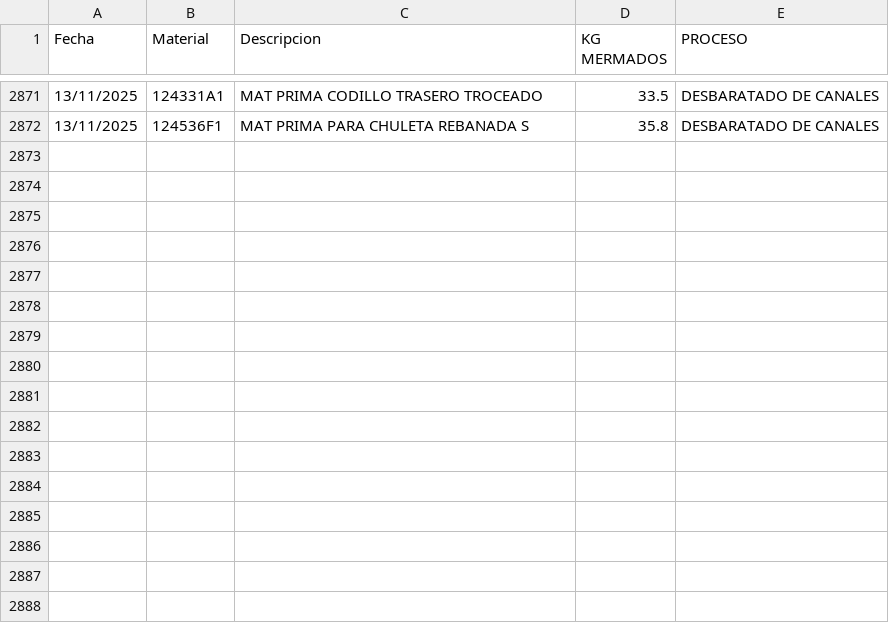
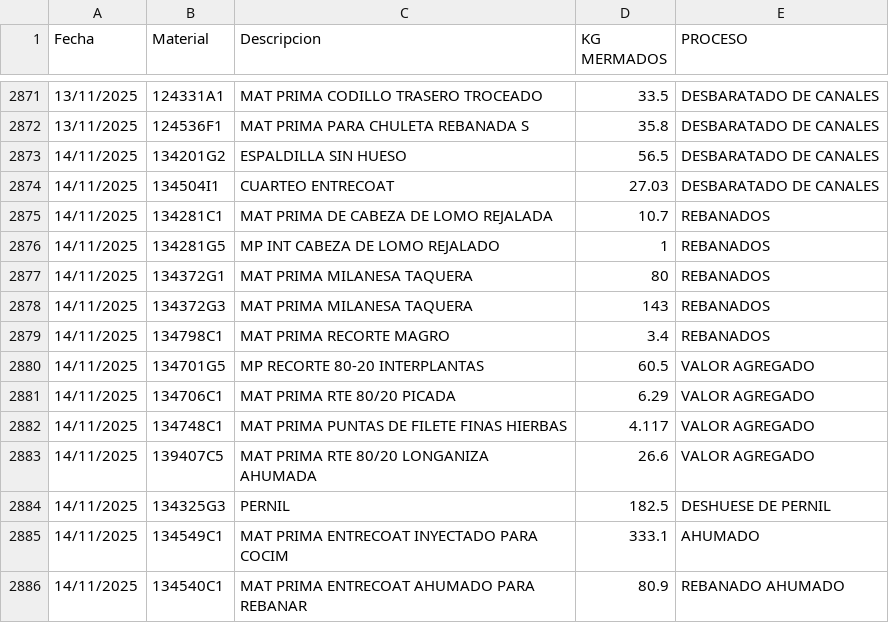
Before and after one commit to rosaliolh/basedatos, a CSV file: registrodemermaprocesosirapuato.csv, drawn as a sheet; only a part is shown, gaps mark what is left out; the diff names each change by its address in the sheet, - before the commit and + after, or states it on an @@ line.

Commit message:
Update registrodemermaprocesosirapuato.csv

```diff
--- a/registrodemermaprocesosirapuato.csv
+++ b/registrodemermaprocesosirapuato.csv
+row 2873: 14/11/2025 | 134201G2 | ESPALDILLA SIN HUESO | 56.5 | DESBARATADO DE CANALES
+row 2874: 14/11/2025 | 134504I1 | CUARTEO ENTRECOAT | 27.03 | DESBARATADO DE CANALES
+row 2875: 14/11/2025 | 134281C1 | MAT PRIMA DE CABEZA DE LOMO REJALADA | 10.7 | REBANADOS
+row 2876: 14/11/2025 | 134281G5 | MP INT CABEZA DE LOMO REJALADO | 1 | REBANADOS
+row 2877: 14/11/2025 | 134372G1 | MAT PRIMA MILANESA TAQUERA | 80 | REBANADOS
+row 2878: 14/11/2025 | 134372G3 | MAT PRIMA MILANESA TAQUERA | 143 | REBANADOS
+row 2879: 14/11/2025 | 134798C1 | MAT PRIMA RECORTE MAGRO | 3.4 | REBANADOS
+row 2880: 14/11/2025 | 134701G5 | MP RECORTE 80-20 INTERPLANTAS | 60.5 | VALOR AGREGADO
+row 2881: 14/11/2025 | 134706C1 | MAT PRIMA RTE 80/20 PICADA | 6.29 | VALOR AGREGADO
+row 2882: 14/11/2025 | 134748C1 | MAT PRIMA PUNTAS DE FILETE FINAS HIERBAS | 4.117 | VALOR AGREGADO
+row 2883: 14/11/2025 | 139407C5 | MAT PRIMA RTE 80/20 LONGANIZA AHUMADA | 26.6 | VALOR AGREGADO
+row 2884: 14/11/2025 | 134325G3 | PERNIL | 182.5 | DESHUESE DE PERNIL
+row 2885: 14/11/2025 | 134549C1 | MAT PRIMA ENTRECOAT INYECTADO PARA COCIM | 333.1 | AHUMADO
+row 2886: 14/11/2025 | 134540C1 | MAT PRIMA ENTRECOAT AHUMADO PARA REBANAR | 80.9 | REBANADO AHUMADO
```
